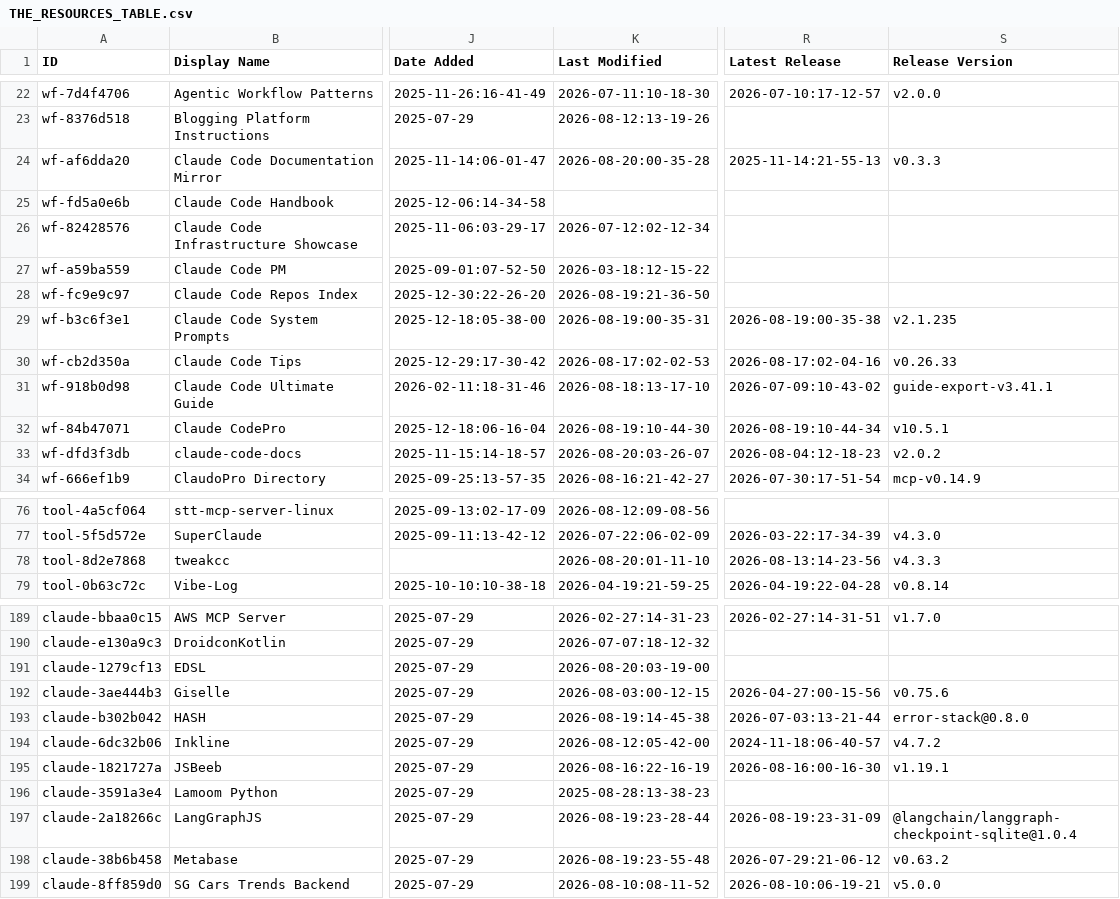
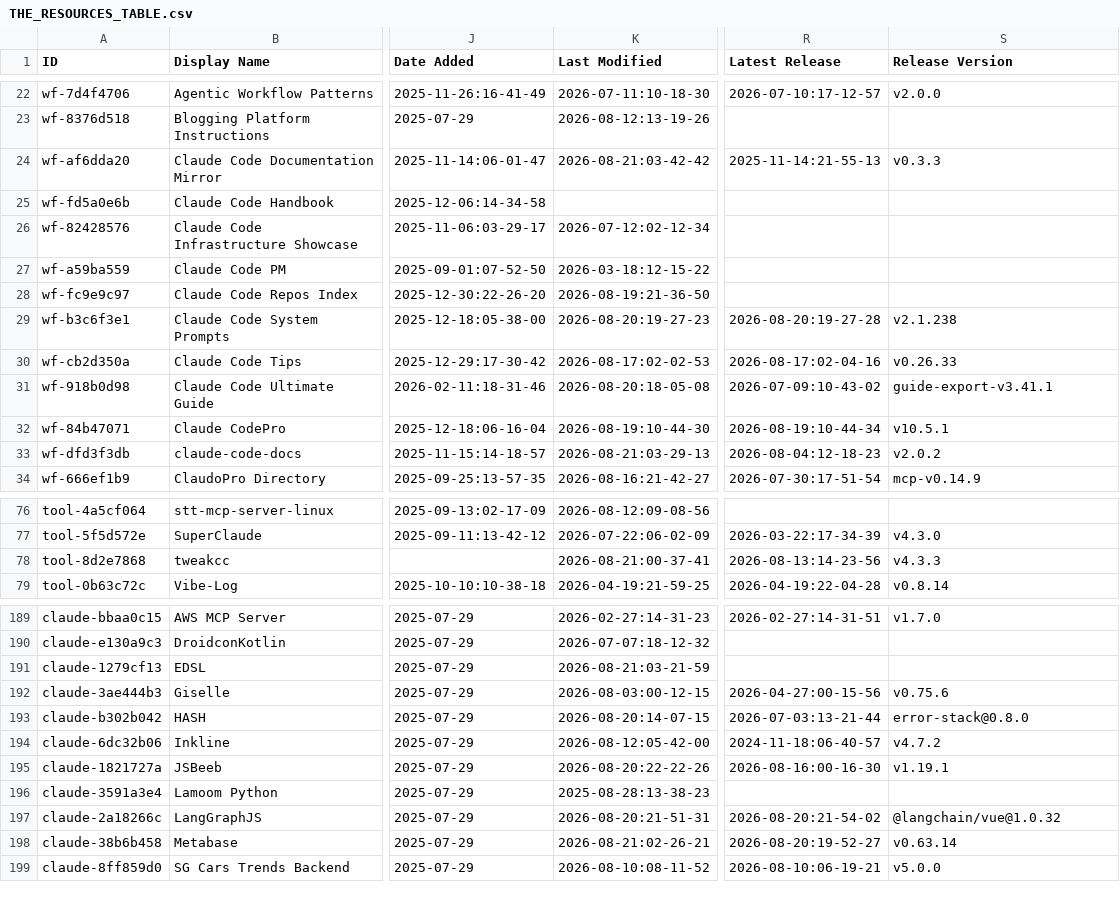
Before and after one commit to sowelswl/awesome-claude-code, a CSV file: THE_RESOURCES_TABLE.csv, drawn as a sheet; only a part is shown, gaps mark what is left out; the diff covers the shown part only; the diff names each change by its address in the sheet, - before the commit and + after, or states it on an @@ line.

```diff
--- a/THE_RESOURCES_TABLE.csv
+++ b/THE_RESOURCES_TABLE.csv
-K24 (Last Modified): 2026-08-20:00-35-28
+K24 (Last Modified): 2026-08-21:03-42-42
-K29 (Last Modified): 2026-08-19:00-35-31
+K29 (Last Modified): 2026-08-20:19-27-23
-R29 (Latest Release): 2026-08-19:00-35-38
+R29 (Latest Release): 2026-08-20:19-27-28
-S29 (Release Version): v2.1.235
+S29 (Release Version): v2.1.238
-K31 (Last Modified): 2026-08-18:13-17-10
+K31 (Last Modified): 2026-08-20:18-05-08
-K33 (Last Modified): 2026-08-20:03-26-07
+K33 (Last Modified): 2026-08-21:03-29-13
-K78 (Last Modified): 2026-08-20:01-11-10
+K78 (Last Modified): 2026-08-21:00-37-41
-K191 (Last Modified): 2026-08-20:03-19-00
+K191 (Last Modified): 2026-08-21:03-21-59
-K193 (Last Modified): 2026-08-19:14-45-38
+K193 (Last Modified): 2026-08-20:14-07-15
-K195 (Last Modified): 2026-08-16:22-16-19
+K195 (Last Modified): 2026-08-20:22-22-26
-K197 (Last Modified): 2026-08-19:23-28-44
+K197 (Last Modified): 2026-08-20:21-51-31
-R197 (Latest Release): 2026-08-19:23-31-09
+R197 (Latest Release): 2026-08-20:21-54-02
-S197 (Release Version): @langchain/langgraph-checkpoint-sqlite@1.0.4
+S197 (Release Version): @langchain/vue@1.0.32
-K198 (Last Modified): 2026-08-19:23-55-48
+K198 (Last Modified): 2026-08-21:02-26-21
-R198 (Latest Release): 2026-07-29:21-06-12
+R198 (Latest Release): 2026-08-20:19-52-27
-S198 (Release Version): v0.63.2
+S198 (Release Version): v0.63.14
```
Also changed, not shown: 30 edited cells elsewhere in this file.
